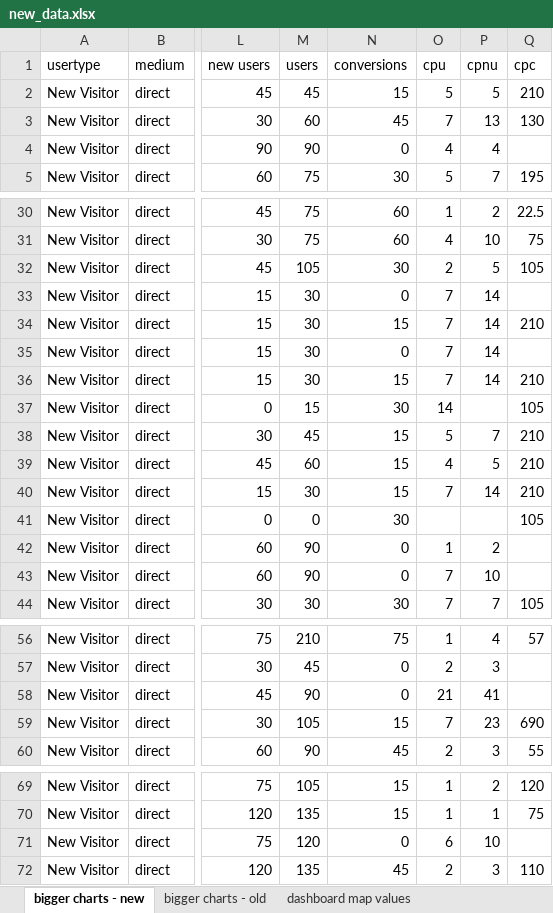
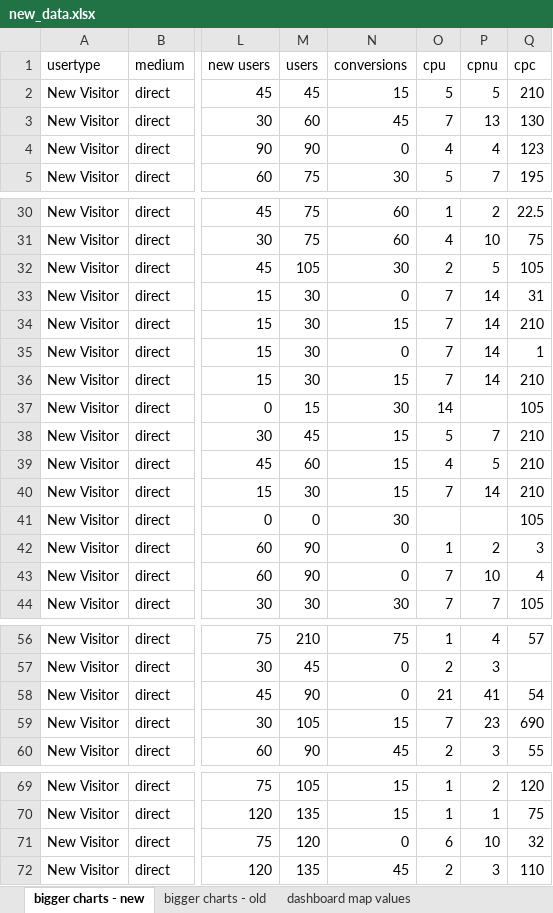
Before and after one commit to oilus19/roa-angular-with-d3js-devexpress, an Excel workbook: app/assets/xlsx/new_data.xlsx, sheet bigger charts - new, drawn as a sheet; only a part is shown, gaps mark what is left out; values as stored, in another font and other column widths than the file's, no borders; charts and pictures not drawn; the diff covers the shown part only; the diff names each change by its address in the sheet, - before the commit and + after, or states it on an @@ line.

```diff
--- a/app/assets/xlsx/new_data.xlsx (sheet bigger charts - new)
+++ b/app/assets/xlsx/new_data.xlsx (sheet bigger charts - new)
-Q4 (cpc): (empty)
+Q4 (cpc): 123
-Q33 (cpc): (empty)
+Q33 (cpc): 31
-Q35 (cpc): (empty)
+Q35 (cpc): 1
-Q42 (cpc): (empty)
+Q42 (cpc): 3
-Q43 (cpc): (empty)
+Q43 (cpc): 4
-Q58 (cpc): (empty)
+Q58 (cpc): 54
-Q71 (cpc): (empty)
+Q71 (cpc): 32
```
Also changed, not shown: 1 edited cell elsewhere in this sheet, charts or pictures, 10 other files.
